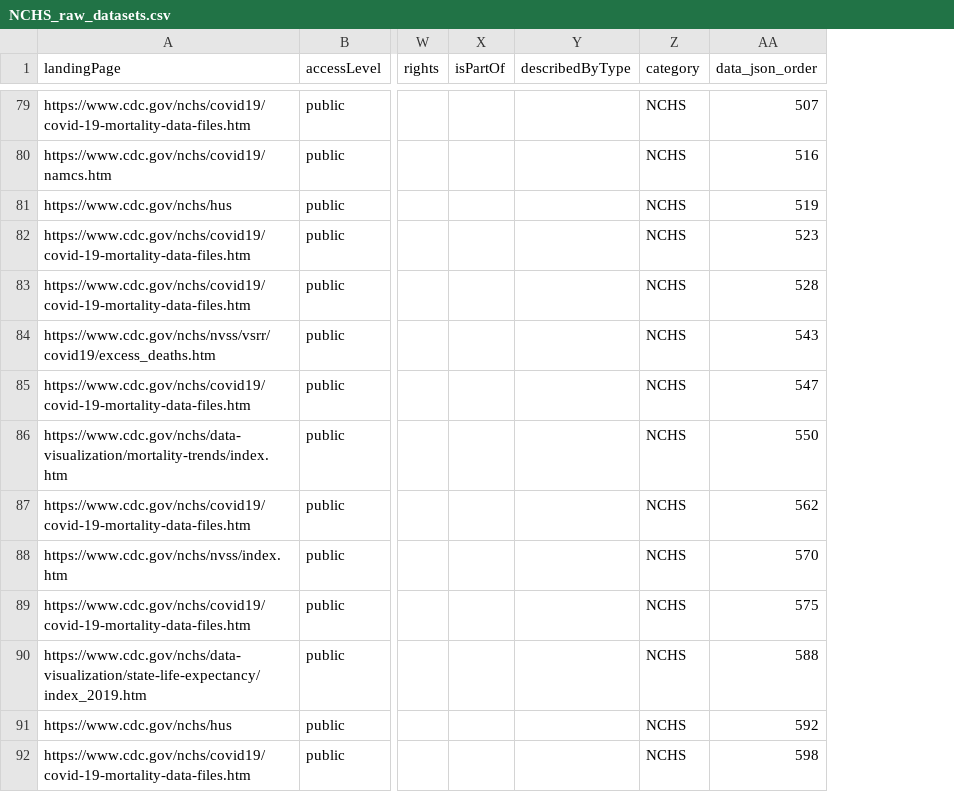
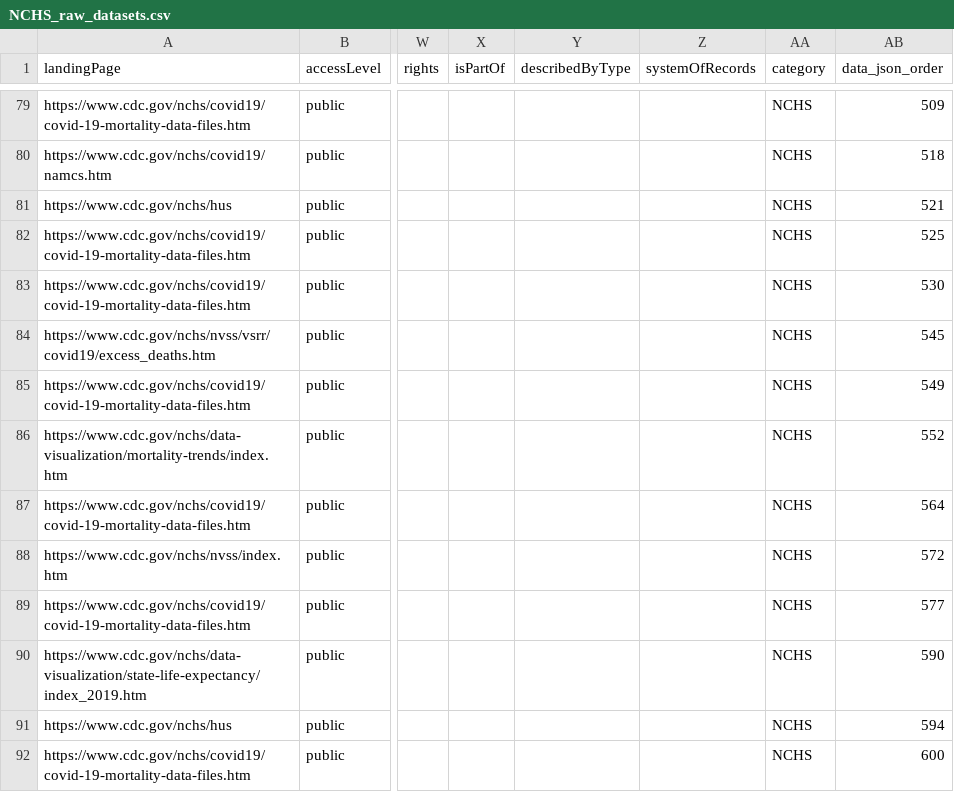
Before and after one commit to thoppe/NCHS-public-metadata-validator, a CSV file: NCHS_raw_datasets.csv, drawn as a sheet; only a part is shown, gaps mark what is left out; addresses are those after the commit; the diff covers the shown part only; the diff names each change by its address in the sheet, - before the commit and + after, or states it on an @@ line.

```diff
--- a/NCHS_raw_datasets.csv
+++ b/NCHS_raw_datasets.csv
+column Z (systemOfRecords), empty
-AB79 (data_json_order): 507
+AB79 (data_json_order): 509
-AB80 (data_json_order): 516
+AB80 (data_json_order): 518
-AB81 (data_json_order): 519
+AB81 (data_json_order): 521
-AB82 (data_json_order): 523
+AB82 (data_json_order): 525
-AB83 (data_json_order): 528
+AB83 (data_json_order): 530
-AB84 (data_json_order): 543
+AB84 (data_json_order): 545
-AB85 (data_json_order): 547
+AB85 (data_json_order): 549
-AB86 (data_json_order): 550
+AB86 (data_json_order): 552
-AB87 (data_json_order): 562
+AB87 (data_json_order): 564
-AB88 (data_json_order): 570
+AB88 (data_json_order): 572
-AB89 (data_json_order): 575
+AB89 (data_json_order): 577
-AB90 (data_json_order): 588
+AB90 (data_json_order): 590
-AB91 (data_json_order): 592
+AB91 (data_json_order): 594
-AB92 (data_json_order): 598
+AB92 (data_json_order): 600
```
Also changed, not shown: 106 edited cells elsewhere in this file, 1 other file.
